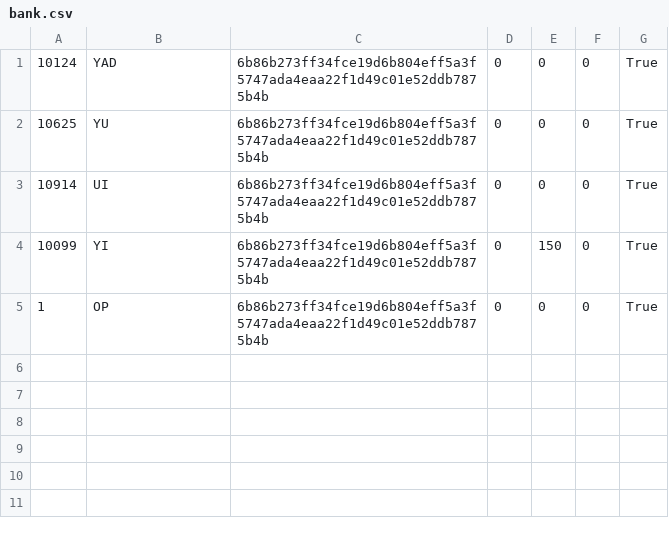
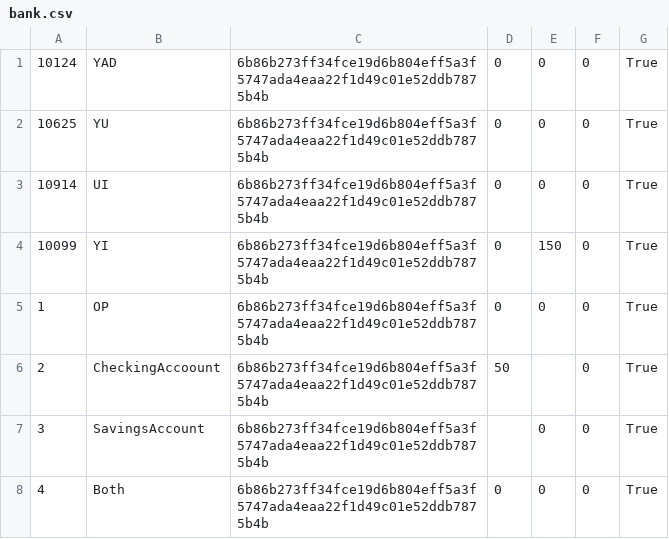
Before and after one commit to YADGX/Python_Banking_App, a CSV file: Python_Banking_App/bank.csv, drawn as a sheet.

```diff
--- a/Python_Banking_App/bank.csv
+++ b/Python_Banking_App/bank.csv
@@ -5 +5,4 @@
 1;OP;6b86b273ff34fce19d6b804eff5a3f5747ada4eaa22f1d49c01e52ddb7875b4b;0;0;0;True
+2;CheckingAccoount;6b86b273ff34fce19d6b804eff5a3f5747ada4eaa22f1d49c01e52ddb7875b4b;50;" ";0;True
+3;SavingsAccount;6b86b273ff34fce19d6b804eff5a3f5747ada4eaa22f1d49c01e52ddb7875b4b;" ";0;0;True
+4;Both;6b86b273ff34fce19d6b804eff5a3f5747ada4eaa22f1d49c01e52ddb7875b4b;0;0;0;True
```
Also changed, not shown: 1 other file.
